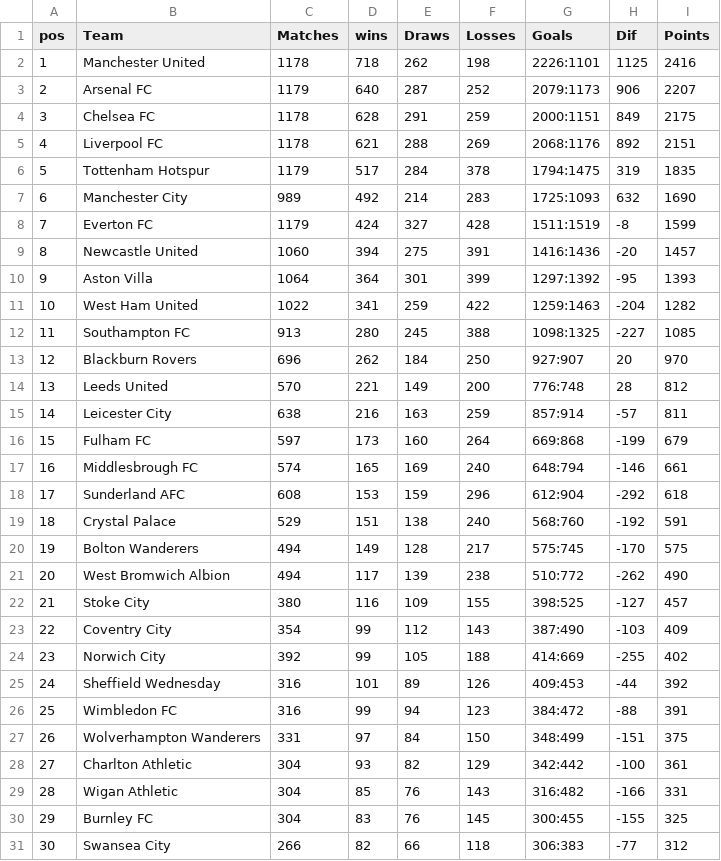
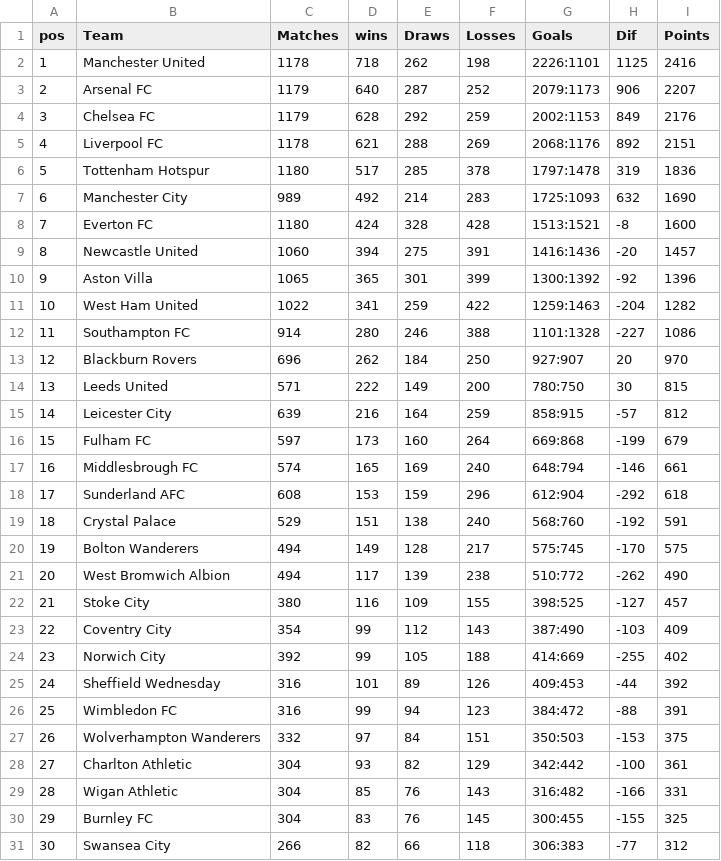
Before and after one commit to George-Michael-Dagogo/Premier_League_Stats, a CSV file: csv_dir/all_time_table.csv, drawn as a sheet; only a part is shown; the diff covers the shown part only.

```diff
--- a/csv_dir/all_time_table.csv
+++ b/csv_dir/all_time_table.csv
@@ -3,14 +3,14 @@ pos,Team,Matches,wins,Draws,Losses,Goals,Dif,Points
 2,Arsenal FC,1179,640,287,252,2079:1173,906,2207
-3,Chelsea FC,1178,628,291,259,2000:1151,849,2175
+3,Chelsea FC,1179,628,292,259,2002:1153,849,2176
 4,Liverpool FC,1178,621,288,269,2068:1176,892,2151
-5,Tottenham Hotspur,1179,517,284,378,1794:1475,319,1835
+5,Tottenham Hotspur,1180,517,285,378,1797:1478,319,1836
 6,Manchester City,989,492,214,283,1725:1093,632,1690
-7,Everton FC,1179,424,327,428,1511:1519,-8,1599
+7,Everton FC,1180,424,328,428,1513:1521,-8,1600
 8,Newcastle United,1060,394,275,391,1416:1436,-20,1457
-9,Aston Villa,1064,364,301,399,1297:1392,-95,1393
+9,Aston Villa,1065,365,301,399,1300:1392,-92,1396
 10,West Ham United,1022,341,259,422,1259:1463,-204,1282
-11,Southampton FC,913,280,245,388,1098:1325,-227,1085
+11,Southampton FC,914,280,246,388,1101:1328,-227,1086
 12,Blackburn Rovers,696,262,184,250,927:907,20,970
-13,Leeds United,570,221,149,200,776:748,28,812
-14,Leicester City,638,216,163,259,857:914,-57,811
+13,Leeds United,571,222,149,200,780:750,30,815
+14,Leicester City,639,216,164,259,858:915,-57,812
 15,Fulham FC,597,173,160,264,669:868,-199,679
@@ -26,3 +26,3 @@ pos,Team,Matches,wins,Draws,Losses,Goals,Dif,Points
 25,Wimbledon FC,316,99,94,123,384:472,-88,391
-26,Wolverhampton Wanderers,331,97,84,150,348:499,-151,375
+26,Wolverhampton Wanderers,332,97,84,151,350:503,-153,375
 27,Charlton Athletic,304,93,82,129,342:442,-100,361
```
Also changed, not shown: 8 edited cells elsewhere in this file, csv_dir/assists.csv, csv_dir/detail_top_scorers.csv, 2 other files.
